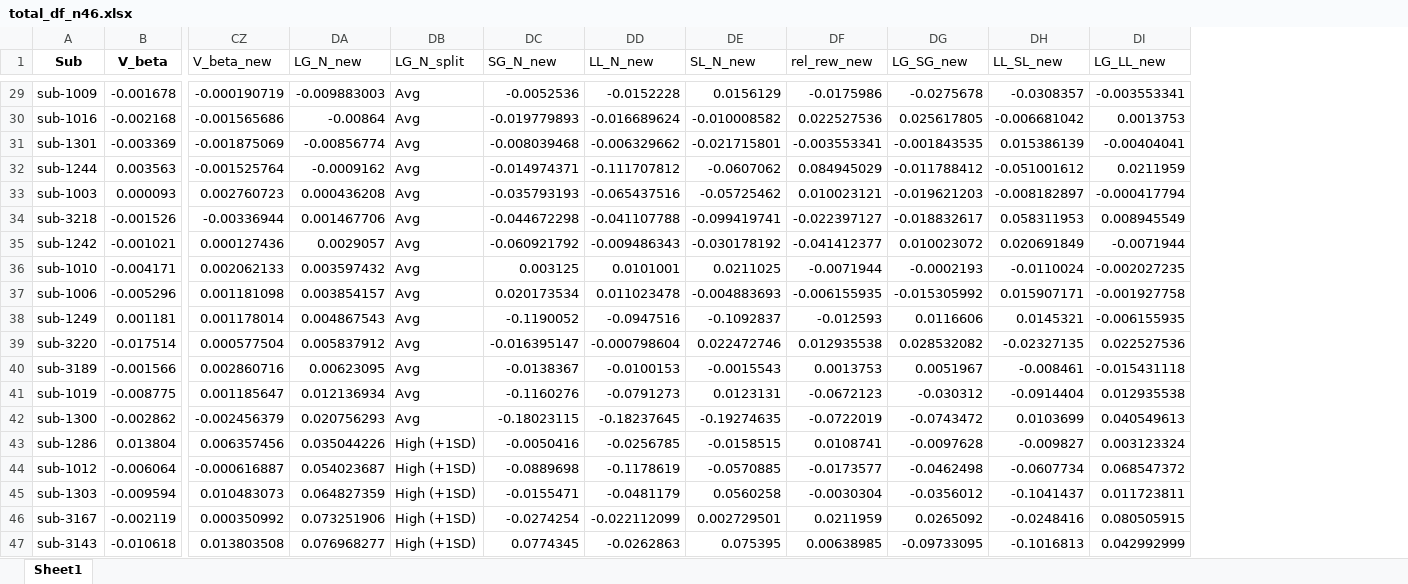
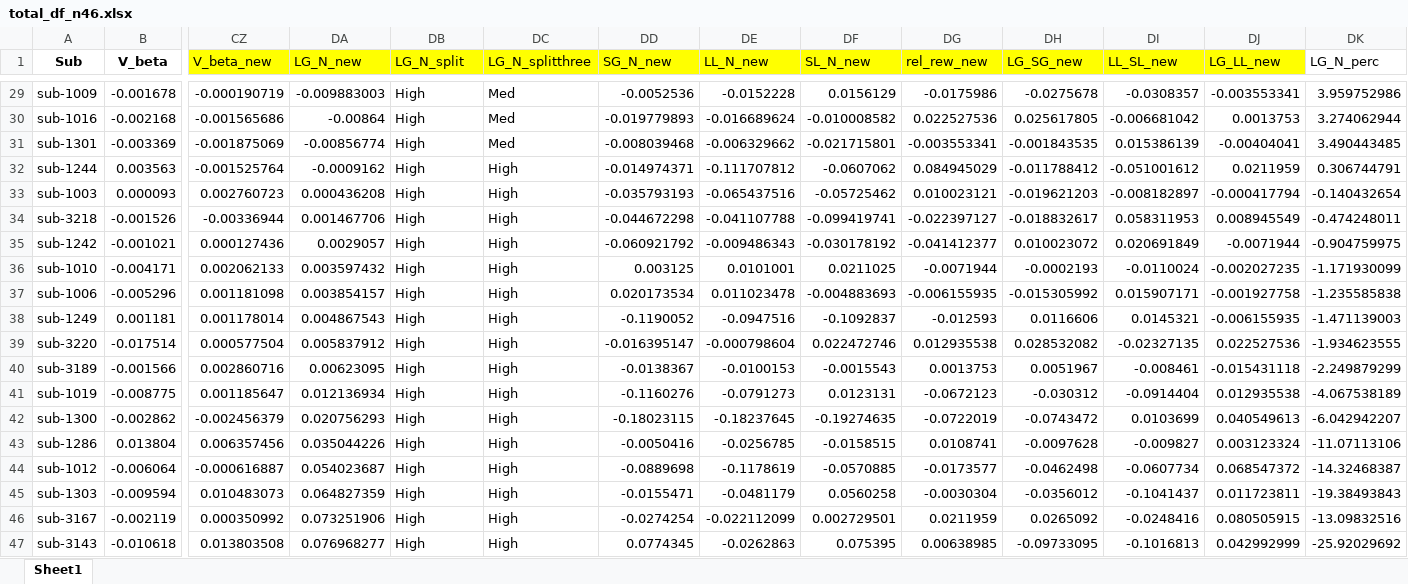
Before and after one commit to DVS-Lab/istart-mid-clean, an Excel workbook: code/total_df_n46.xlsx, sheet Sheet1, drawn as a sheet; only a part is shown, gaps mark what is left out; values as stored, in another font and other column widths than the file's, no borders; addresses are those after the commit; the diff covers the shown part only; the diff names each change by its address in the sheet, - before the commit and + after, or states it on an @@ line.

```diff
--- a/code/total_df_n46.xlsx (sheet Sheet1)
+++ b/code/total_df_n46.xlsx (sheet Sheet1)
+column DC (LG_N_splitthree), rows 29-47: Med | Med | Med | High | High | High | High | High | High | High | High | High | High | High | High | High | High | High | High
+column DK (LG_N_perc), rows 29-47: 3.959752986 | 3.274062944 | 3.490443485 | 0.306744791 | -0.140432654 | -0.474248011 | -0.904759975 | -1.171930099 | -1.235585838 | -1.471139003 | -1.934623555 | -2.249879299 | -4.067538189 | -6.042942207 | -11.07113106 | -14.32468387 | -19.38493843 | -13.09832516 | -25.92029692
-CZ1:DB1 fill: none
+CZ1:DB1 fill: #FFFF00
-DD1:DJ1 fill: none
+DD1:DJ1 fill: #FFFF00
-DB29:DB42 (LG_N_split): Avg
+DB29:DB42 (LG_N_split): High
-DB43:DB47 (LG_N_split): High (+1SD)
+DB43:DB47 (LG_N_split): High
```
Also changed, not shown: 27 edited cells elsewhere in this sheet, 1 other file.
